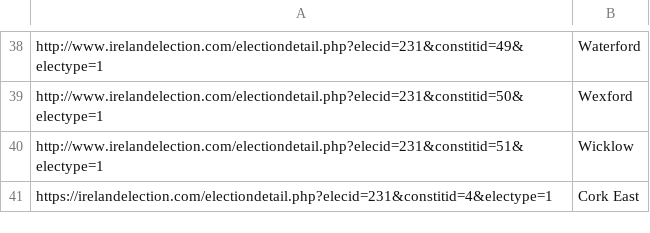
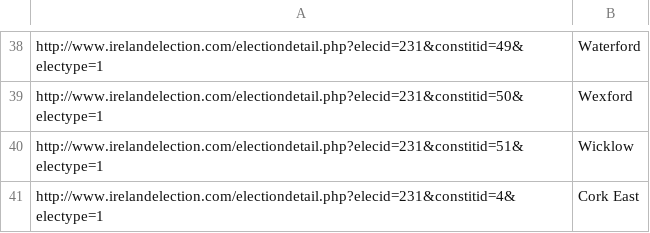
Before and after one commit to GarySwan1994/Dissertation_Files, a CSV file: const_scrape_url_mapping2016.csv, drawn as a sheet; only a part is shown, gaps mark what is left out.

Commit message:
Add files via upload

```diff
--- a/const_scrape_url_mapping2016.csv
+++ b/const_scrape_url_mapping2016.csv
@@ -40,2 +40,2 @@ http://www.irelandelection.com/electiondetail.php?elecid=231&constitid=50&electy
 http://www.irelandelection.com/electiondetail.php?elecid=231&constitid=51&electype=1,Wicklow
-https://irelandelection.com/electiondetail.php?elecid=231&constitid=4&electype=1,Cork East
+http://www.irelandelection.com/electiondetail.php?elecid=231&constitid=4&electype=1,Cork East
```
